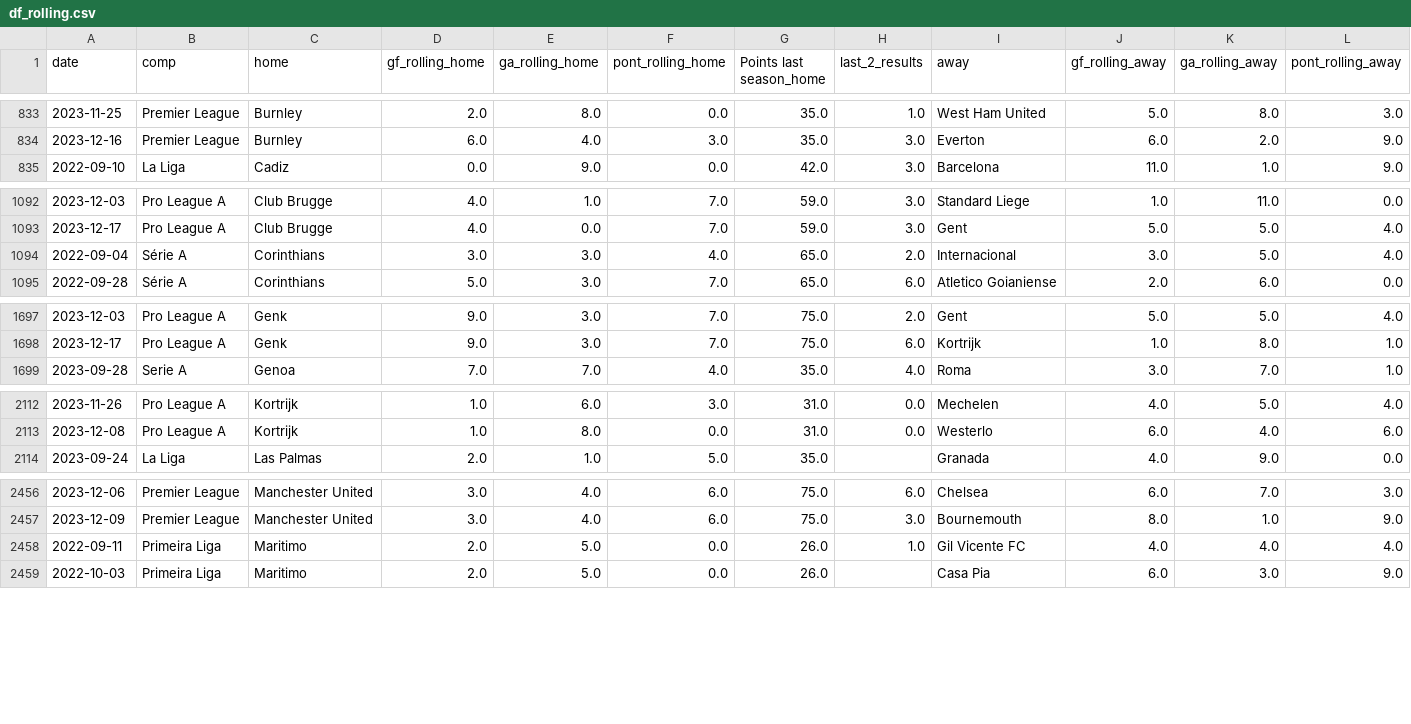
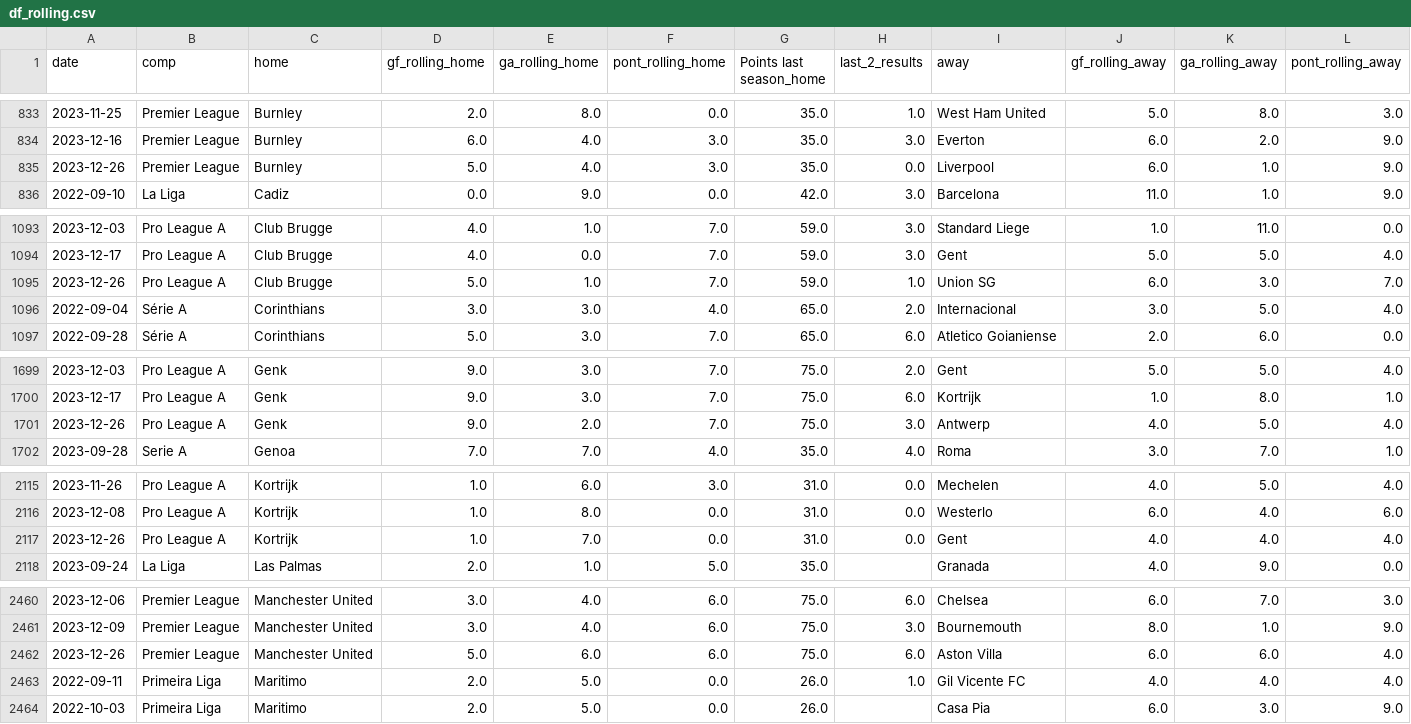
Before and after one commit to alanhassan/soccerprediction, a CSV file: df_rolling.csv, drawn as a sheet; only a part is shown, gaps mark what is left out; rows hold the shown columns only; the diff covers the shown part only; the diff names each change by its address in the sheet, - before the commit and + after, or states it on an @@ line.

Commit message:
Update df_rolling.csv

```diff
--- a/df_rolling.csv
+++ b/df_rolling.csv
+row 835: 2023-12-26 | Premier League | Burnley | 5.0 | 4.0 | 3.0 | 35.0 | 0.0 | Liverpool | 6.0 | 1.0 | 9.0
+row 1095: 2023-12-26 | Pro League A | Club Brugge | 5.0 | 1.0 | 7.0 | 59.0 | 1.0 | Union SG | 6.0 | 3.0 | 7.0
+row 1701: 2023-12-26 | Pro League A | Genk | 9.0 | 2.0 | 7.0 | 75.0 | 3.0 | Antwerp | 4.0 | 5.0 | 4.0
+row 2117: 2023-12-26 | Pro League A | Kortrijk | 1.0 | 7.0 | 0.0 | 31.0 | 0.0 | Gent | 4.0 | 4.0 | 4.0
+row 2462: 2023-12-26 | Premier League | Manchester United | 5.0 | 6.0 | 6.0 | 75.0 | 6.0 | Aston Villa | 6.0 | 6.0 | 4.0
```
Also changed, not shown: 4 added rows elsewhere in this file.
